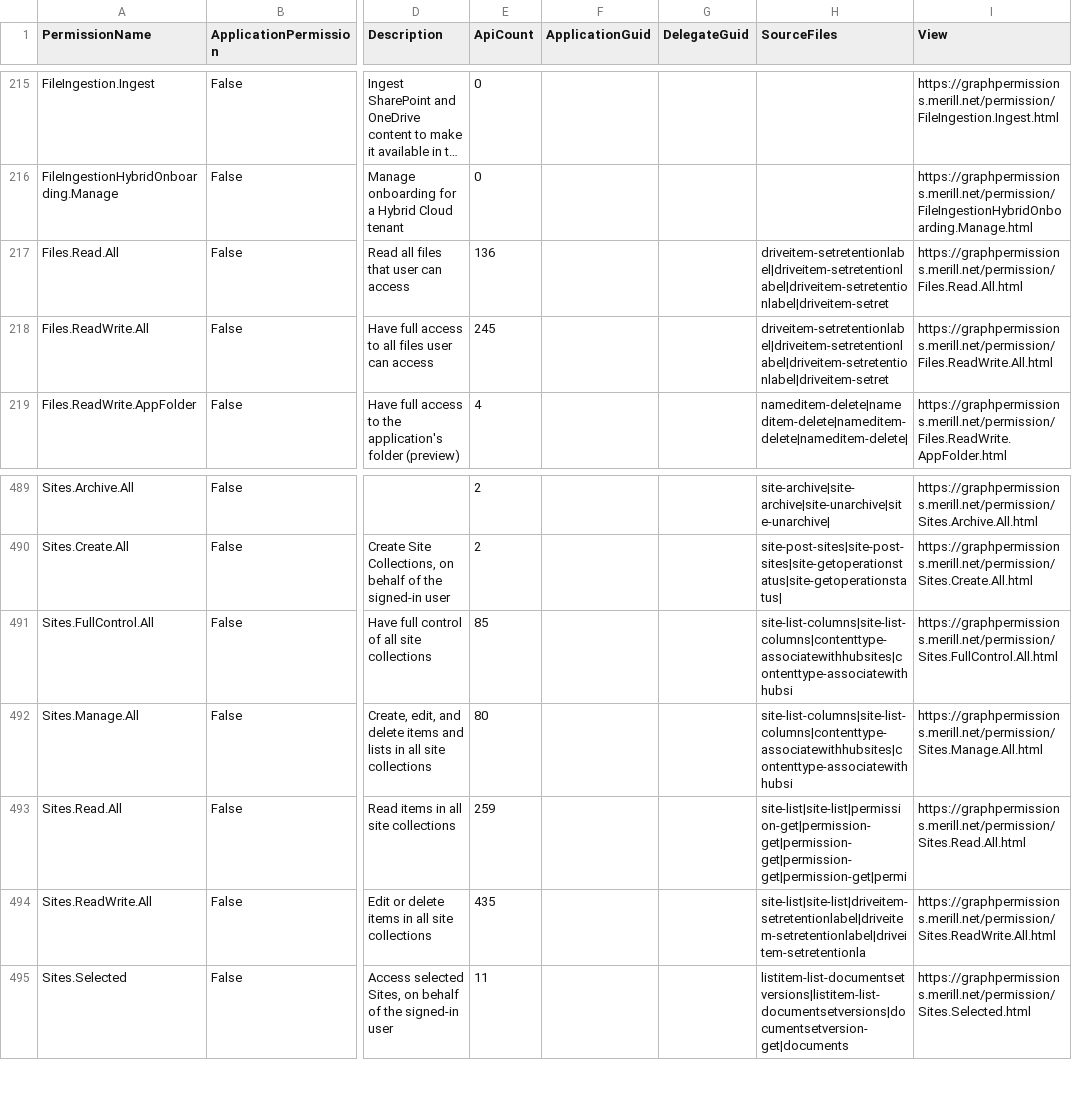
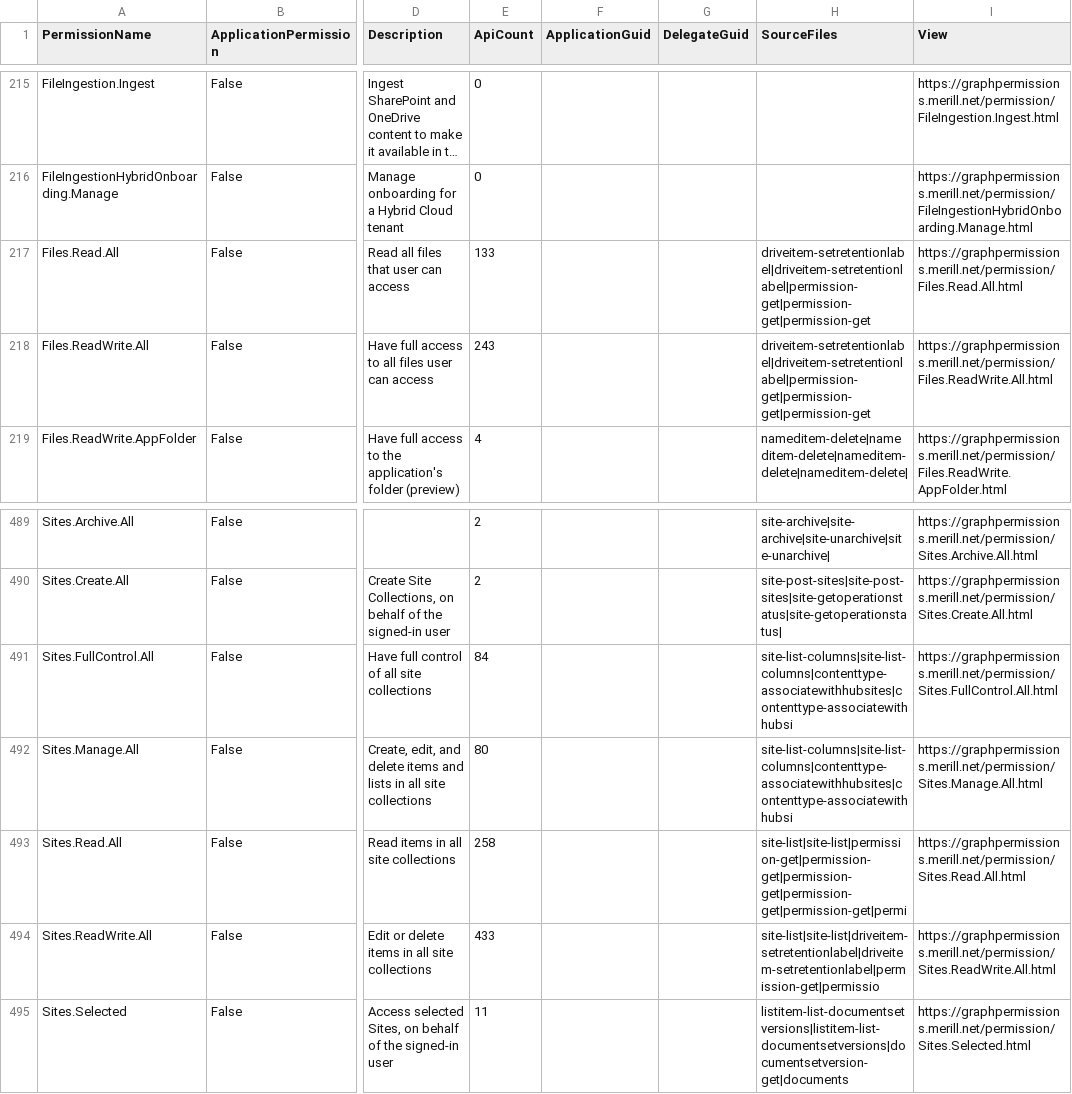
Before and after one commit to merill/graph-permissions-explorer, a CSV file: site/permission.csv, drawn as a sheet; only a part is shown, gaps mark what is left out; long unchanged cells end in …; the diff names each change by its address in the sheet, - before the commit and + after, or states it on an @@ line.

```diff
--- a/site/permission.csv
+++ b/site/permission.csv
-E217 (ApiCount): 136
+E217 (ApiCount): 133
-H217:H218 (SourceFiles): driveitem-setretentionlabel|driveitem-setretentionlabel|driveitem-setretentionlabel|driveitem-setret
+H217:H218 (SourceFiles): driveitem-setretentionlabel|driveitem-setretentionlabel|permission-get|permission-get|permission-get
-E218 (ApiCount): 245
+E218 (ApiCount): 243
-E491 (ApiCount): 85
+E491 (ApiCount): 84
-E493 (ApiCount): 259
+E493 (ApiCount): 258
-E494 (ApiCount): 435
+E494 (ApiCount): 433
-H494 (SourceFiles): site-list|site-list|driveitem-setretentionlabel|driveitem-setretentionlabel|driveitem-setretentionla
+H494 (SourceFiles): site-list|site-list|driveitem-setretentionlabel|driveitem-setretentionlabel|permission-get|permissio
```
Also changed, not shown: 11 other files.
